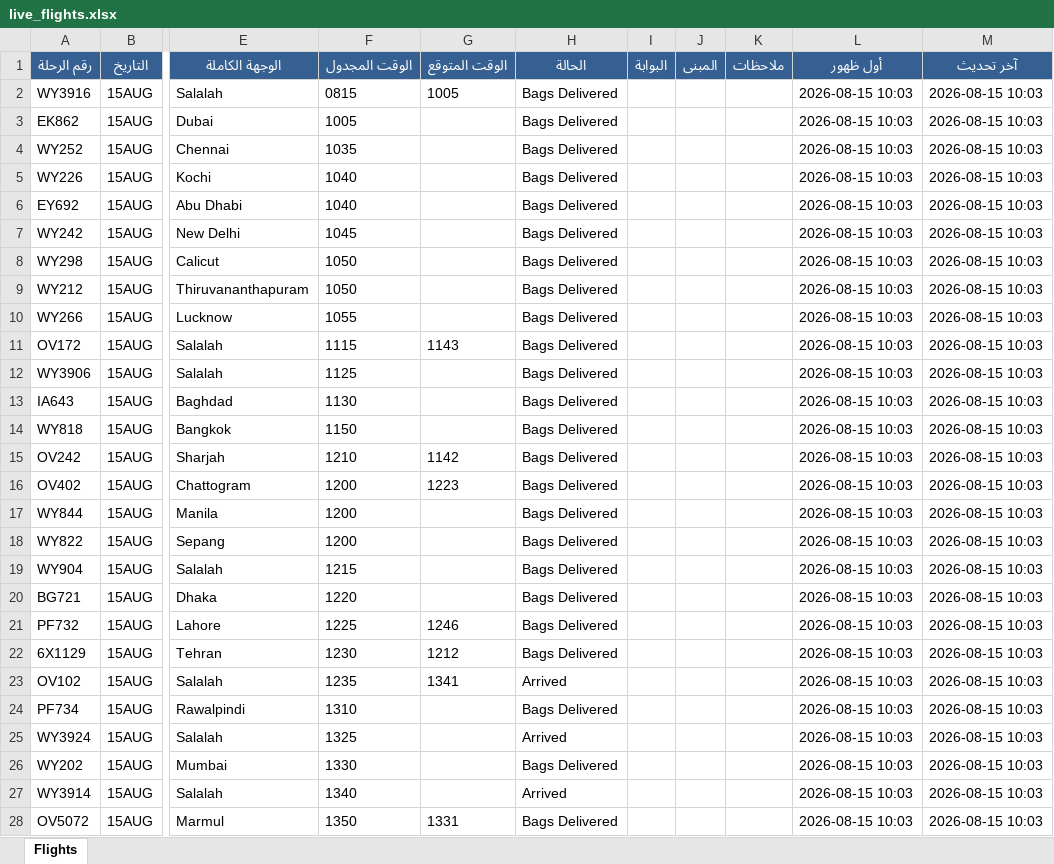
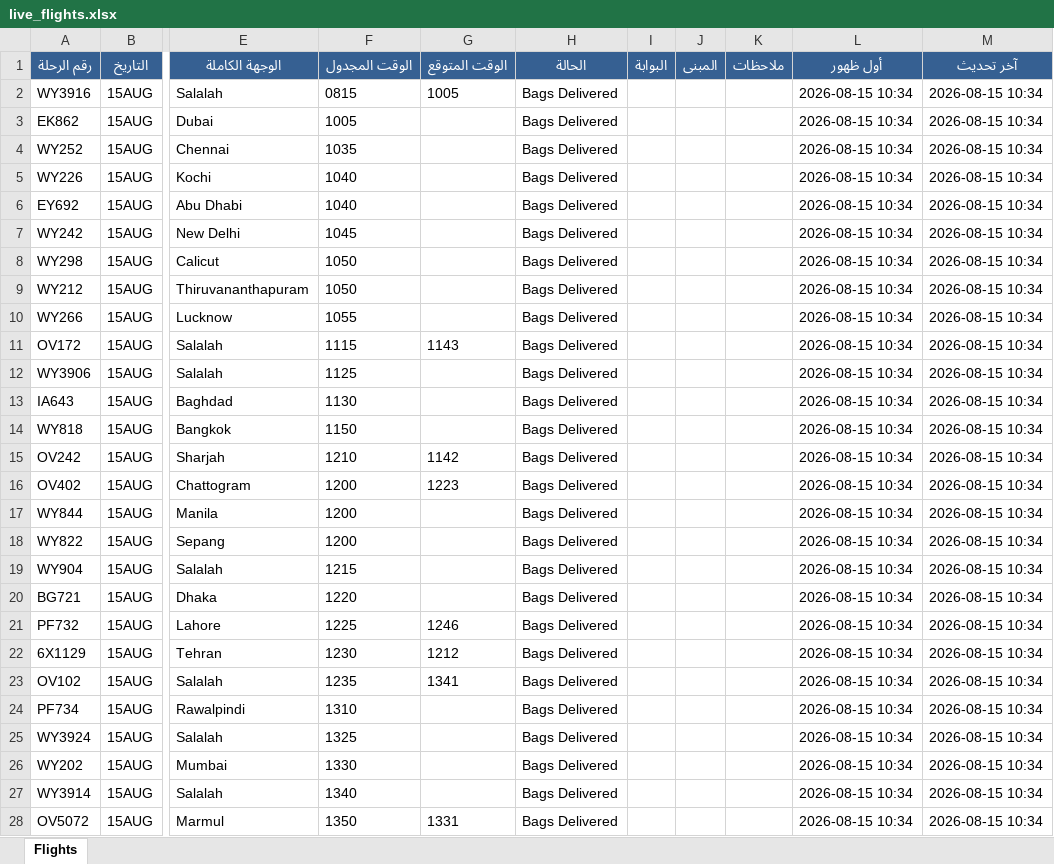
Before and after one commit to khalidsaif912/live-flights, an Excel workbook: flight_data/live_flights.xlsx, sheet Flights, drawn as a sheet; only a part is shown, gaps mark what is left out; values as stored, in another font and other column widths than the file's, no borders; the diff covers the shown part only; the diff names each change by its address in the sheet, - before the commit and + after, or states it on an @@ line.

```diff
--- a/flight_data/live_flights.xlsx (sheet Flights)
+++ b/flight_data/live_flights.xlsx (sheet Flights)
-L2:L28 (أول ظهور): 2026-08-15 10:03
+L2:L28 (أول ظهور): 2026-08-15 10:34
-M2:M28 (آخر تحديث): 2026-08-15 10:03
+M2:M28 (آخر تحديث): 2026-08-15 10:34
-H23 (الحالة): Arrived
+H23 (الحالة): Bags Delivered
-H25 (الحالة): Arrived
+H25 (الحالة): Bags Delivered
-H27 (الحالة): Arrived
+H27 (الحالة): Bags Delivered
```
Also changed, not shown: 6 added rows, 6 removed rows and 473 edited cells elsewhere in this sheet, flight_data/archive_flights.xlsx, 3 other files.
